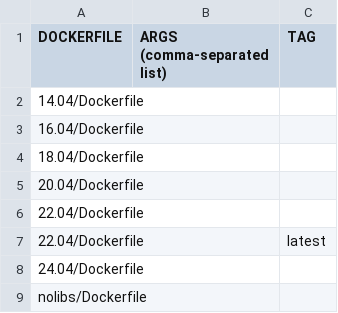
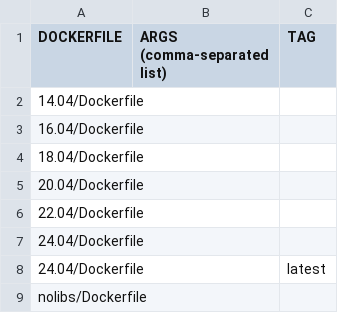
Before and after one commit to roc-streaming/dockerfiles, a CSV file: images/env-ubuntu/images.csv, drawn as a sheet; removed rows and columns are numbered as before the commit, all else as after; the diff names each change by its address in the sheet, - before the commit and + after, or states it on an @@ line.

Commit message:
Alias ubuntu latest to 24.04

```diff
--- a/images/env-ubuntu/images.csv
+++ b/images/env-ubuntu/images.csv
-row 7: 22.04/Dockerfile |  | latest
+row 8: 24.04/Dockerfile |  | latest
```
